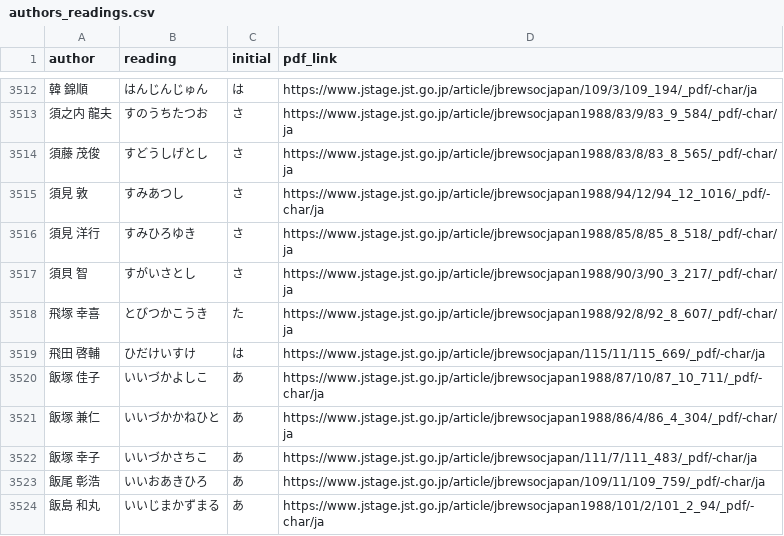
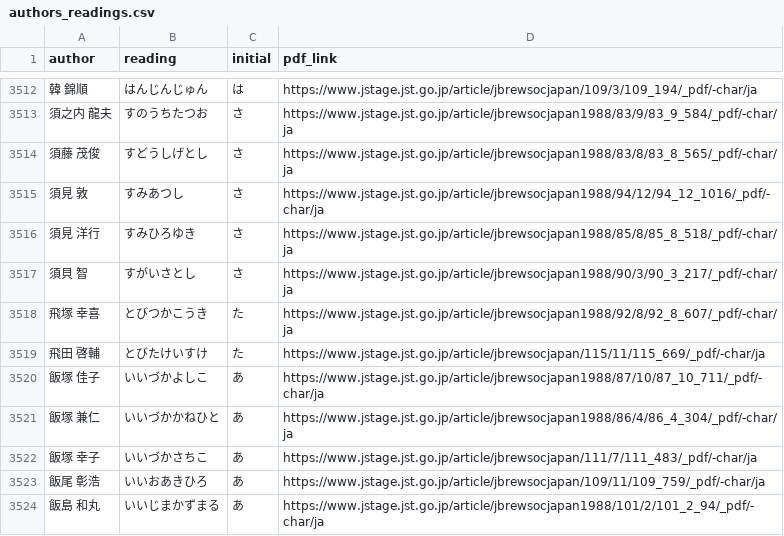
Before and after one commit to y-kanno-sakenote/JBSJ, a CSV file: data/authors_readings.csv, drawn as a sheet; only a part is shown, gaps mark what is left out; the diff names each change by its address in the sheet, - before the commit and + after, or states it on an @@ line.

```diff
--- a/data/authors_readings.csv
+++ b/data/authors_readings.csv
-B3519 (reading): ひだけいすけ
+B3519 (reading): とびたけいすけ
-C3519 (initial): は
+C3519 (initial): た
```
Also changed, not shown: 1 other file.
